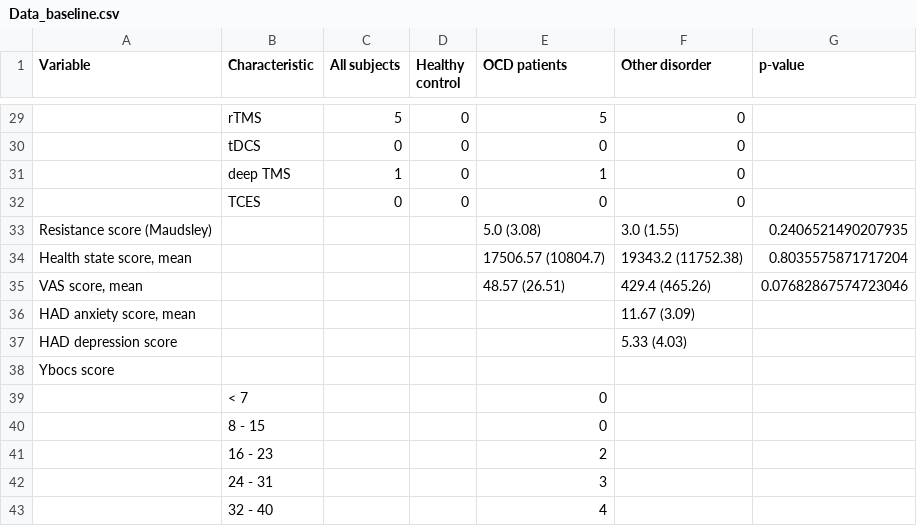
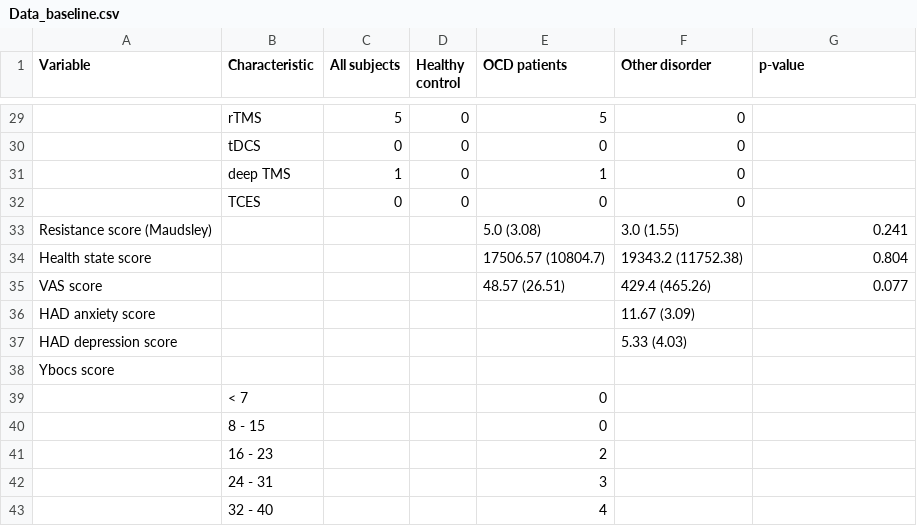
Before and after one commit to ICRIN-lab/statistical_analysis_tasks, a CSV file: Data_baseline.csv, drawn as a sheet; only a part is shown, gaps mark what is left out; the diff names each change by its address in the sheet, - before the commit and + after, or states it on an @@ line.

```diff
--- a/Data_baseline.csv
+++ b/Data_baseline.csv
-G33 (p-value): 0.2406521490207935
+G33 (p-value): 0.241
-A34 (Variable): Health state score, mean
+A34 (Variable): Health state score
-G34 (p-value): 0.8035575871717204
+G34 (p-value): 0.804
-A35 (Variable): VAS score, mean
+A35 (Variable): VAS score
-G35 (p-value): 0.07682867574723046
+G35 (p-value): 0.077
-A36 (Variable): HAD anxiety score, mean
+A36 (Variable): HAD anxiety score
```
Also changed, not shown: 5 other files.
